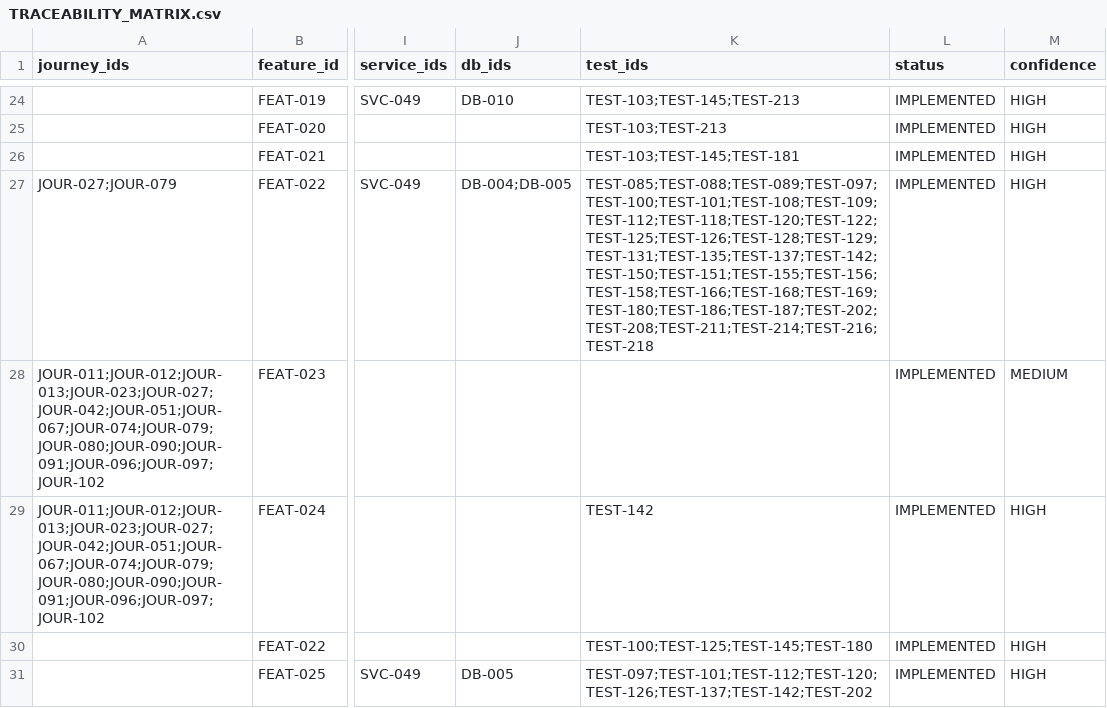
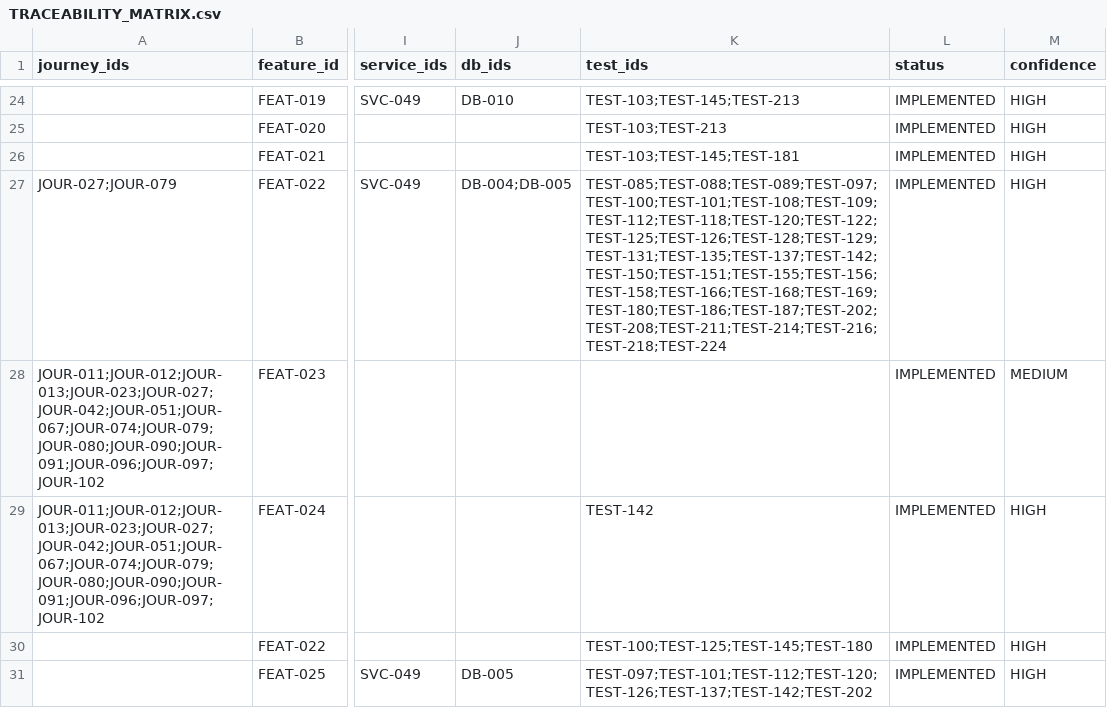
Before and after one commit to yhsomani/talentsphere-complete, a CSV file: project-mindmap/quality/TRACEABILITY_MATRIX.csv, drawn as a sheet; only a part is shown, gaps mark what is left out; the diff covers the shown part only; the diff names each change by its address in the sheet, - before the commit and + after, or states it on an @@ line.

```diff
--- a/project-mindmap/quality/TRACEABILITY_MATRIX.csv
+++ b/project-mindmap/quality/TRACEABILITY_MATRIX.csv
-K27 (test_ids): TEST-085;TEST-088;TEST-089;TEST-097;TEST-100;TEST-101;TEST-108;TEST-109;TEST-112;TEST-118;TEST-120;TEST-122;TEST-125;TEST-126;TEST-128;TEST-129;TEST-131;TEST-135;TEST-137;TEST-142;TEST-150;TEST-151;TEST-155;TEST-156;TEST-158;TEST-166;TEST-168;TEST-169;TEST-180;TEST-186;TEST-187;TEST-202;TEST-208;TEST-211;TEST-214;TEST-216;TEST-218
+K27 (test_ids): TEST-085;TEST-088;TEST-089;TEST-097;TEST-100;TEST-101;TEST-108;TEST-109;TEST-112;TEST-118;TEST-120;TEST-122;TEST-125;TEST-126;TEST-128;TEST-129;TEST-131;TEST-135;TEST-137;TEST-142;TEST-150;TEST-151;TEST-155;TEST-156;TEST-158;TEST-166;TEST-168;TEST-169;TEST-180;TEST-186;TEST-187;TEST-202;TEST-208;TEST-211;TEST-214;TEST-216;TEST-218;TEST-224
```
Also changed, not shown: 20 edited cells elsewhere in this file, project-mindmap/evidence/EVIDENCE_REGISTER.csv, 43 other files.
